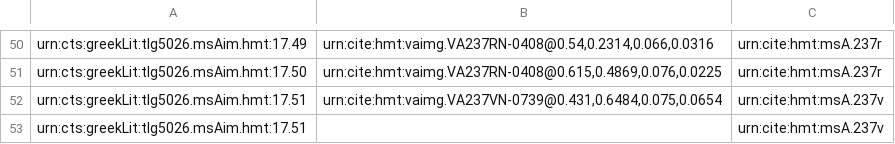
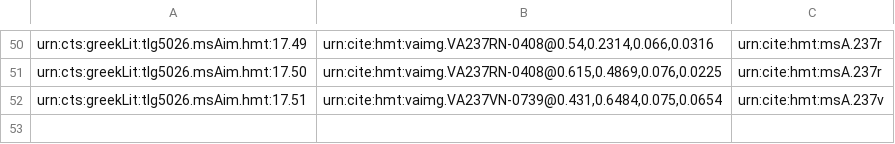
Before and after one commit to mwauke/closed-hc-il17, a CSV file: collections/venA-intermarginal.csv, drawn as a sheet; only a part is shown, gaps mark what is left out; the diff names each change by its address in the sheet, - before the commit and + after, or states it on an @@ line.

Commit message:
Update venA-intermarginal.csv
Deleted partially-filled entry

```diff
--- a/collections/venA-intermarginal.csv
+++ b/collections/venA-intermarginal.csv
-row 53: urn:cts:greekLit:tlg5026.msAim.hmt:17.51 |  | urn:cite:hmt:msA.237v
```
